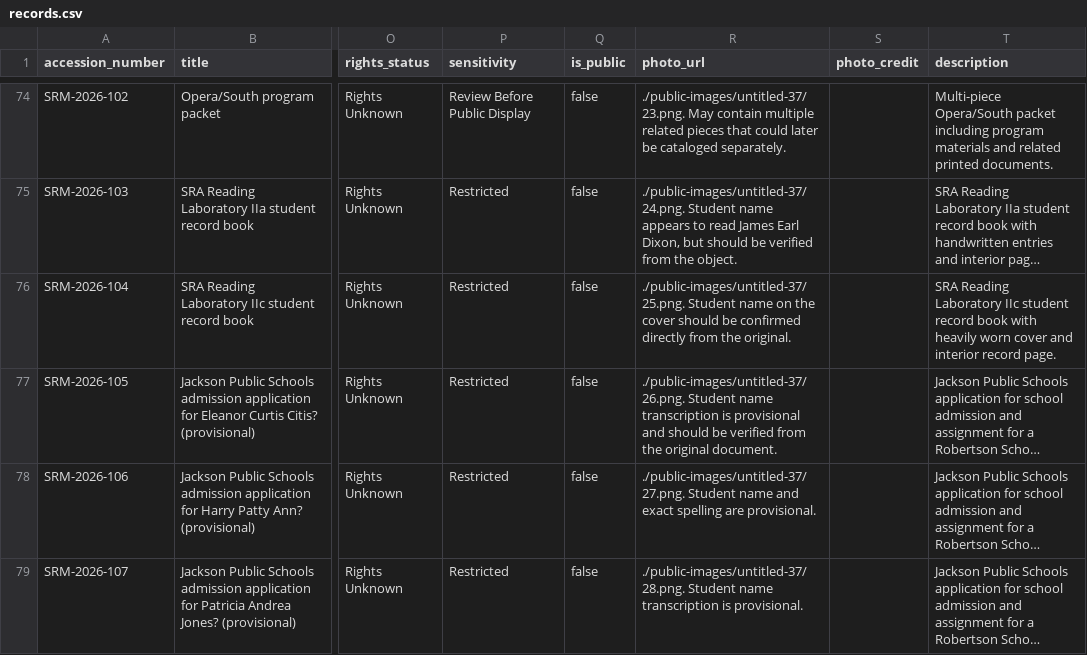
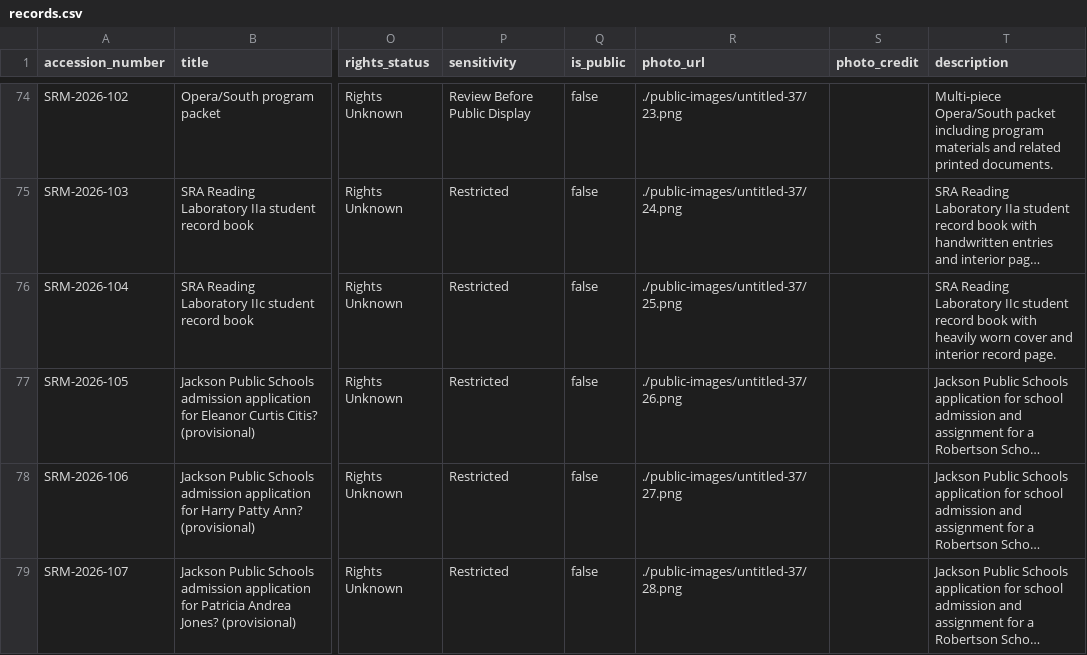
Before and after one commit to jsumsart/smithrobertson, a CSV file: data/records.csv, drawn as a sheet; only a part is shown, gaps mark what is left out; long unchanged cells end in …; the diff covers the shown part only; the diff names each change by its address in the sheet, - before the commit and + after, or states it on an @@ line.

Commit message:
Clean malformed image paths in records CSV

```diff
--- a/data/records.csv
+++ b/data/records.csv
-R74 (photo_url): ./public-images/untitled-37/23.png. May contain multiple related pieces that could later be cataloged separately.
+R74 (photo_url): ./public-images/untitled-37/23.png
-R75 (photo_url): ./public-images/untitled-37/24.png. Student name appears to read James Earl Dixon, but should be verified from the object.
+R75 (photo_url): ./public-images/untitled-37/24.png
-R76 (photo_url): ./public-images/untitled-37/25.png. Student name on the cover should be confirmed directly from the original.
+R76 (photo_url): ./public-images/untitled-37/25.png
-R77 (photo_url): ./public-images/untitled-37/26.png. Student name transcription is provisional and should be verified from the original document.
+R77 (photo_url): ./public-images/untitled-37/26.png
-R78 (photo_url): ./public-images/untitled-37/27.png. Student name and exact spelling are provisional.
+R78 (photo_url): ./public-images/untitled-37/27.png
-R79 (photo_url): ./public-images/untitled-37/28.png. Student name transcription is provisional.
+R79 (photo_url): ./public-images/untitled-37/28.png
```
Also changed, not shown: 33 edited cells elsewhere in this file.
